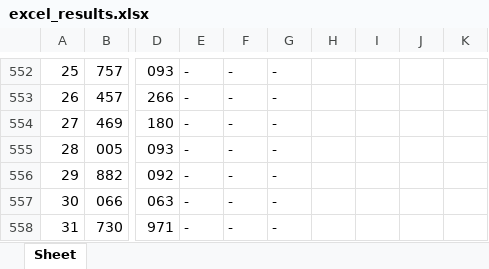
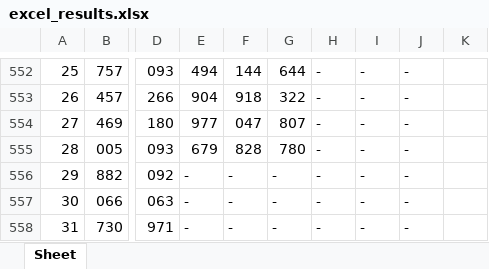
Before and after one commit to jsuci/gidapp, an Excel workbook: swertres/excel_results.xlsx, sheet Sheet, drawn as a sheet; only a part is shown, gaps mark what is left out; values as stored, in another font and other column widths than the file's, no cell formats; the diff covers the shown part only; the diff names each change by its address in the sheet, - before the commit and + after, or states it on an @@ line.

```diff
--- a/swertres/excel_results.xlsx (sheet Sheet)
+++ b/swertres/excel_results.xlsx (sheet Sheet)
-E552: -
+E552: 494
-F552: -
+F552: 144
-G552: -
+G552: 644
-H552:H558: (empty)
+H552:H558: -
-I552:I558: (empty)
+I552:I558: -
-J552:J558: (empty)
+J552:J558: -
-E553: -
+E553: 904
-F553: -
+F553: 918
-G553: -
+G553: 322
-E554: -
+E554: 977
-F554: -
+F554: 047
-G554: -
+G554: 807
-E555: -
+E555: 679
-F555: -
+F555: 828
-G555: -
+G555: 780
```
Also changed, not shown: 97 edited cells and merged cells elsewhere in this sheet, cell formats, swertres/digit_position.xlsx, 19 other files.
